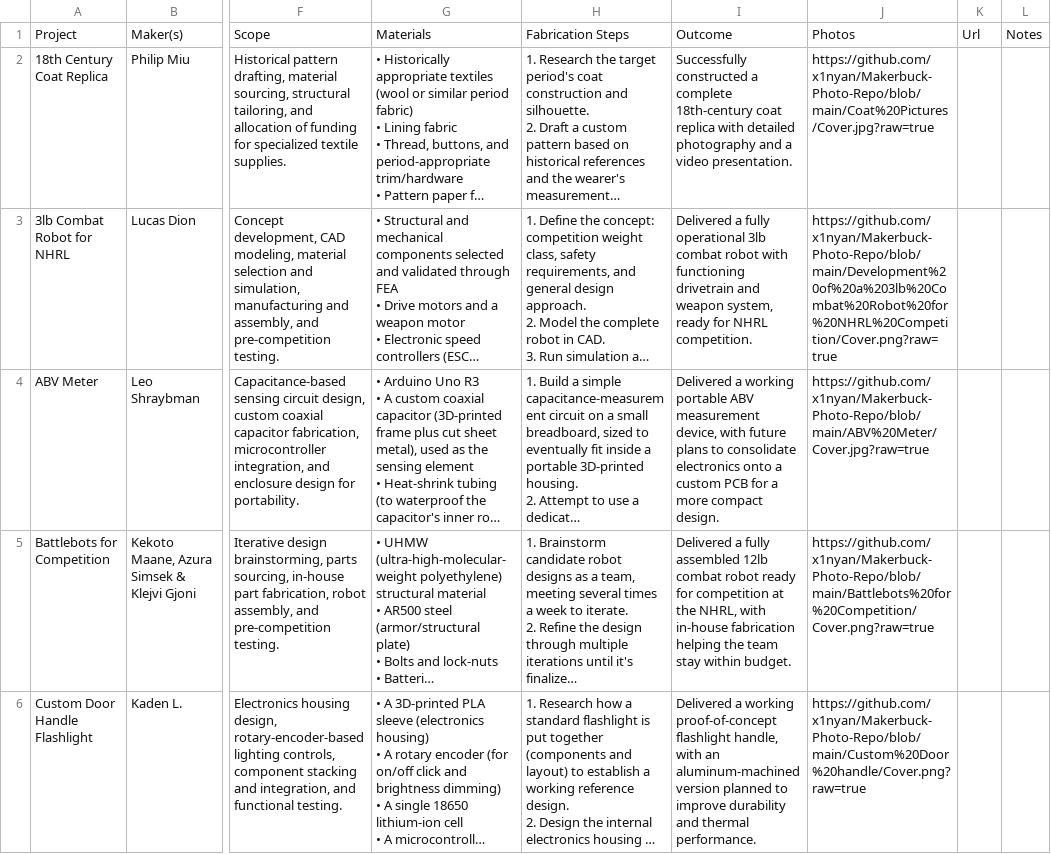
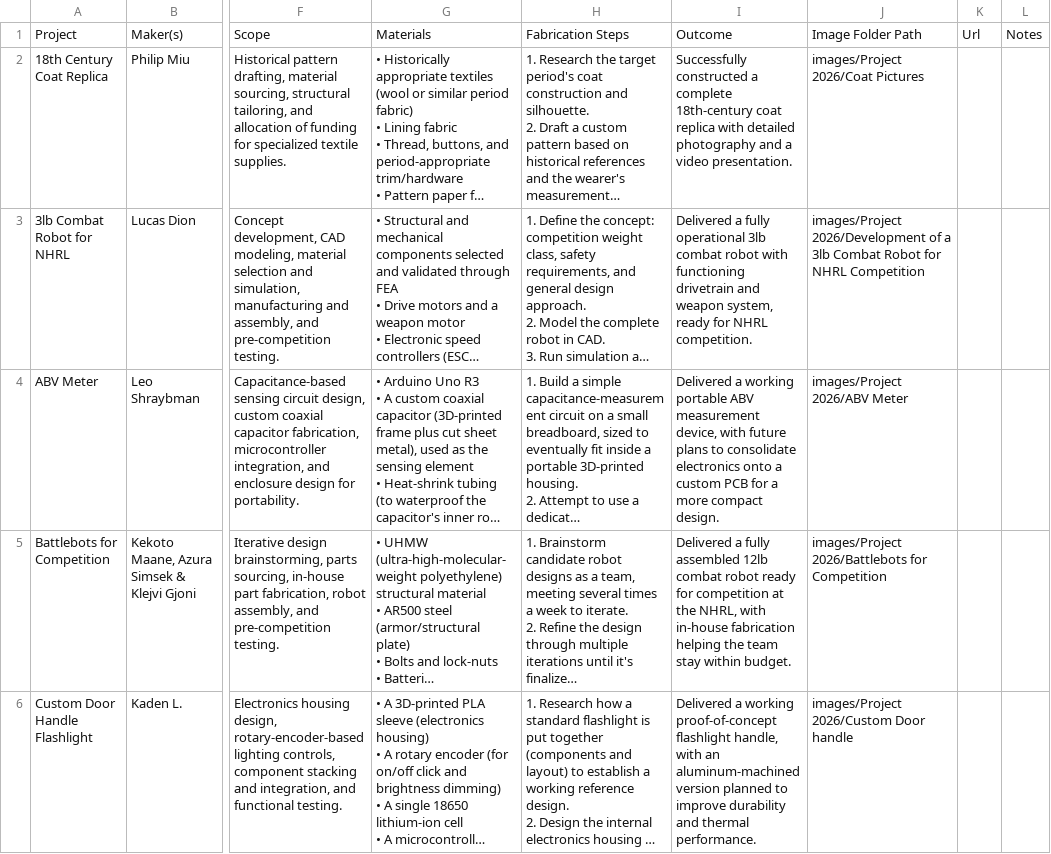
Before and after one commit to x1nyan/MakerBucks-Site, a CSV file: MakerBucks_Database.csv (was Makerbucks Database - Sheet1.csv), drawn as a sheet; only a part is shown, gaps mark what is left out; long unchanged cells end in …; the diff covers the shown part only; the diff names each change by its address in the sheet, - before the commit and + after, or states it on an @@ line.

Commit message:
loaclized photos

```diff
--- a/Makerbucks Database - Sheet1.csv
+++ b/MakerBucks_Database.csv
-J1: Photos
+J1: Image Folder Path
-J2: https://github.com/x1nyan/Makerbuck-Photo-Repo/blob/main/Coat%20Pictures/Cover.jpg?raw=true
+J2: images/Project 2026/Coat Pictures
-J3: https://github.com/x1nyan/Makerbuck-Photo-Repo/blob/main/Development%20of%20a%203lb%20Combat%20Robot%20for%20NHRL%20Competition/Cover.png?raw=true
+J3: images/Project 2026/Development of a 3lb Combat Robot for NHRL Competition
-J4: https://github.com/x1nyan/Makerbuck-Photo-Repo/blob/main/ABV%20Meter/Cover.jpg?raw=true
+J4: images/Project 2026/ABV Meter
-J5: https://github.com/x1nyan/Makerbuck-Photo-Repo/blob/main/Battlebots%20for%20Competition/Cover.png?raw=true
+J5: images/Project 2026/Battlebots for Competition
-J6: https://github.com/x1nyan/Makerbuck-Photo-Repo/blob/main/Custom%20Door%20handle/Cover.png?raw=true
+J6: images/Project 2026/Custom Door handle
```
Also changed, not shown: 18 edited cells elsewhere in this file, 7 other files.
